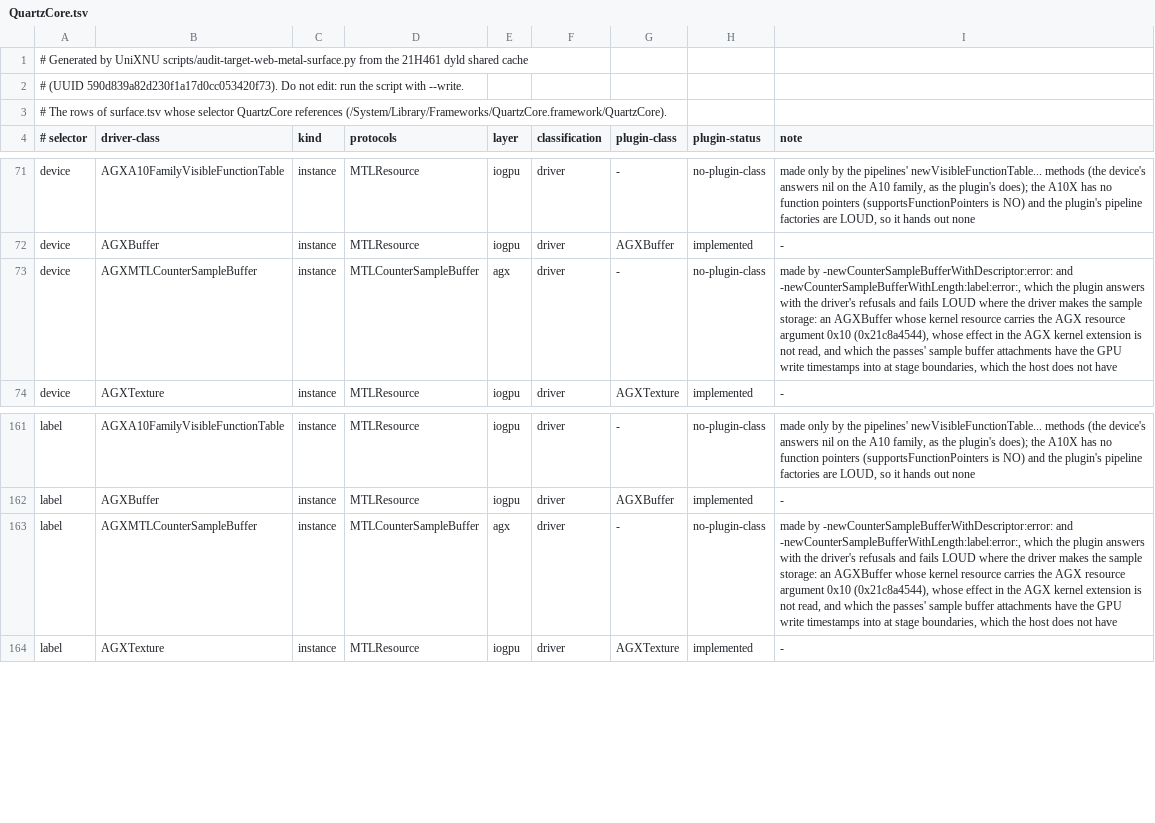
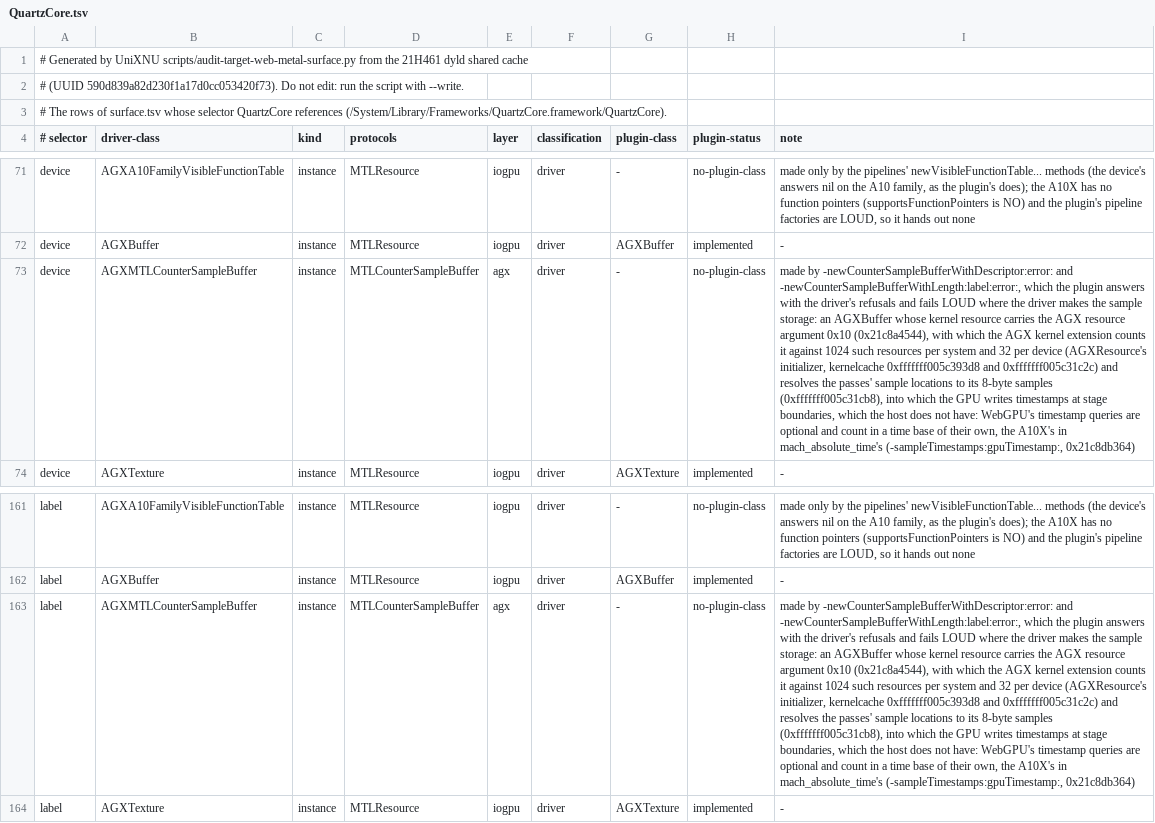
Before and after one commit to MovByte/WebMetal, a TSV file: guest/SPI/clients/QuartzCore.tsv, drawn as a sheet; only a part is shown, gaps mark what is left out; the diff names each change by its address in the sheet, - before the commit and + after, or states it on an @@ line.

```diff
--- a/guest/SPI/clients/QuartzCore.tsv
+++ b/guest/SPI/clients/QuartzCore.tsv
-I73 (note): …0x10 (0x21c8a4544), whose effect in the AGX kernel extension is not read, and which the passes' sample buffer attachments have the GPU write timestamps into at stage boundaries, which the host does not have
+I73 (note): …0x10 (0x21c8a4544), with which the AGX kernel extension counts it against 1024 such resources per system and 32 per device (AGXResource's initializer, kernelcache 0xfffffff005c393d8 and 0xfffffff005c31c2c) and resolves the passes' sample locations to its 8-byte samples (0xfffffff005c31cb8), into which the GPU writes timestamps at stage boundaries, which the host does not have: WebGPU's timestamp queries are optional and count in a time base of their own, the A10X's in mach_absolute_time's (-sampleTimestamps:gpuTimestamp:, 0x21c8db364)
-I163 (note): …0x10 (0x21c8a4544), whose effect in the AGX kernel extension is not read, and which the passes' sample buffer attachments have the GPU write timestamps into at stage boundaries, which the host does not have
+I163 (note): …0x10 (0x21c8a4544), with which the AGX kernel extension counts it against 1024 such resources per system and 32 per device (AGXResource's initializer, kernelcache 0xfffffff005c393d8 and 0xfffffff005c31c2c) and resolves the passes' sample locations to its 8-byte samples (0xfffffff005c31cb8), into which the GPU writes timestamps at stage boundaries, which the host does not have: WebGPU's timestamp queries are optional and count in a time base of their own, the A10X's in mach_absolute_time's (-sampleTimestamps:gpuTimestamp:, 0x21c8db364)
```
Also changed, not shown: guest/SPI/clients/AppleMetalGLRenderer.tsv, guest/SPI/clients/CoreImage.tsv, 4 other files.
